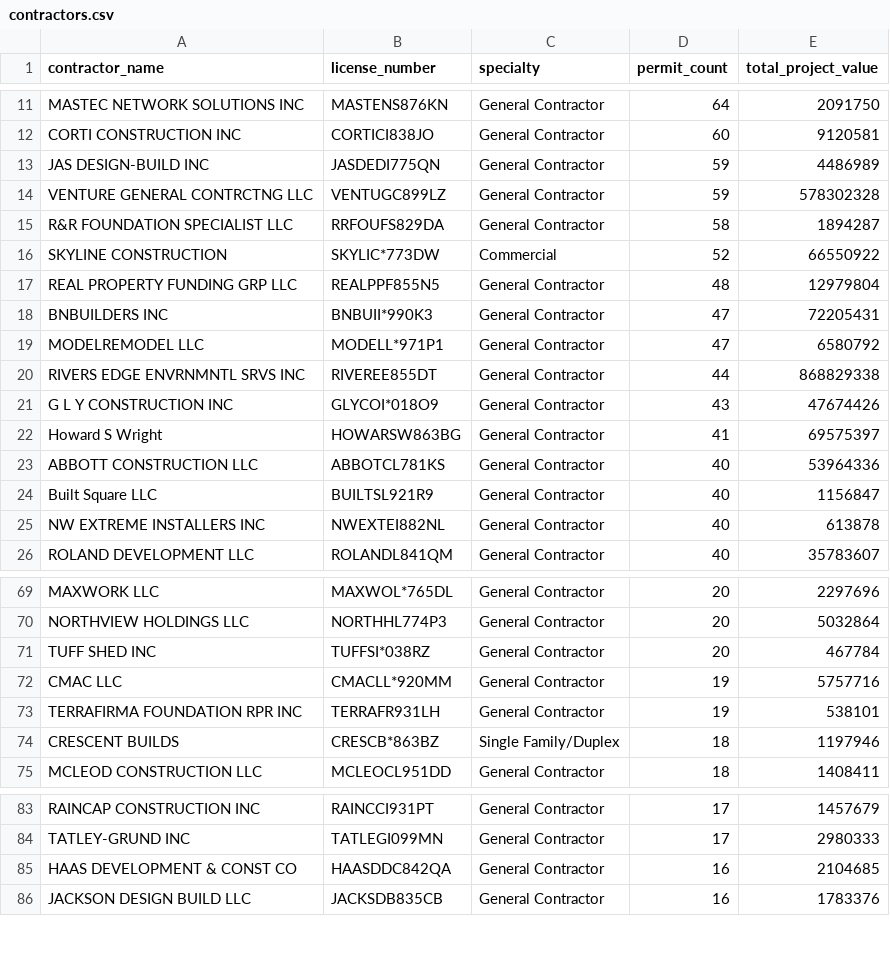
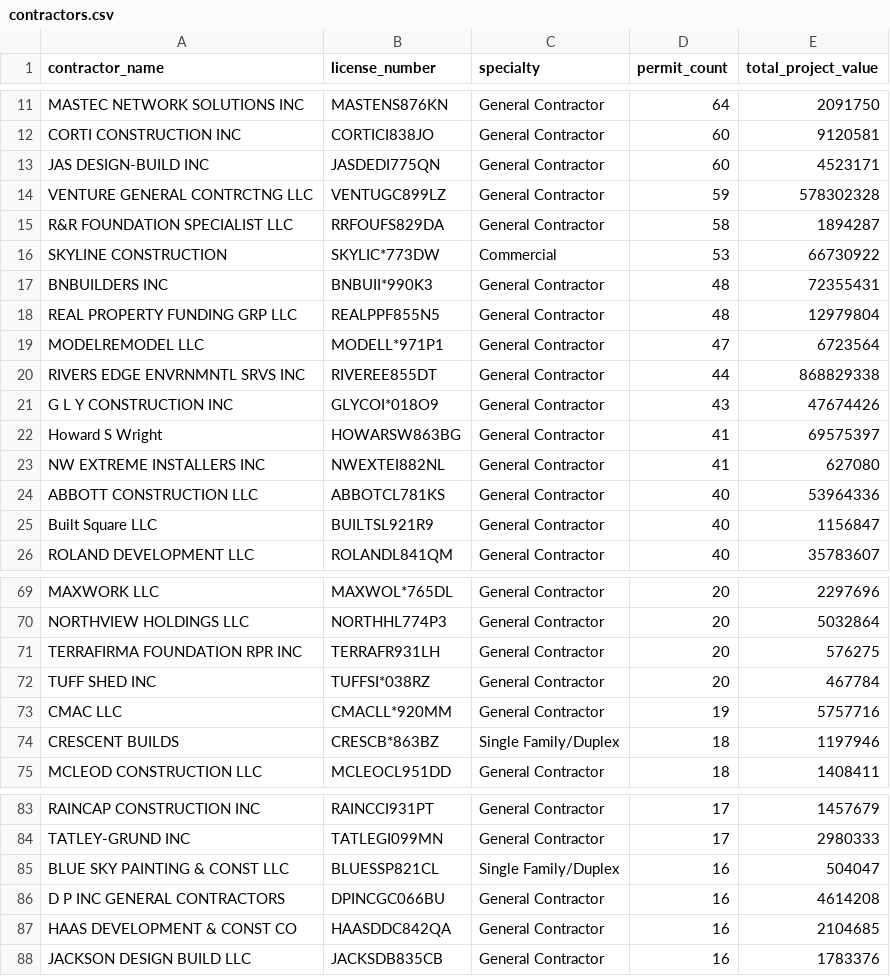
Before and after one commit to michaelcolenso/buildingseattle, a CSV file: gumroad/contractors.csv, drawn as a sheet; only a part is shown, gaps mark what is left out; the diff covers the shown part only.

Commit message:
Release verified development-site enrichment and 38-column dataset (#104)

```diff
--- a/gumroad/contractors.csv
+++ b/gumroad/contractors.csv
@@ -12,9 +12,9 @@ MASTEC NETWORK SOLUTIONS INC,MASTENS876KN,General Contractor,64,2091750
 CORTI CONSTRUCTION INC,CORTICI838JO,General Contractor,60,9120581
-JAS DESIGN-BUILD INC,JASDEDI775QN,General Contractor,59,4486989
+JAS DESIGN-BUILD INC,JASDEDI775QN,General Contractor,60,4523171
 VENTURE GENERAL CONTRCTNG LLC,VENTUGC899LZ,General Contractor,59,578302328
 R&R FOUNDATION SPECIALIST LLC,RRFOUFS829DA,General Contractor,58,1894287
-SKYLINE CONSTRUCTION,SKYLIC*773DW,Commercial,52,66550922
+SKYLINE CONSTRUCTION,SKYLIC*773DW,Commercial,53,66730922
+BNBUILDERS INC,BNBUII*990K3,General Contractor,48,72355431
 REAL PROPERTY FUNDING GRP LLC,REALPPF855N5,General Contractor,48,12979804
-BNBUILDERS INC,BNBUII*990K3,General Contractor,47,72205431
-MODELREMODEL LLC,MODELL*971P1,General Contractor,47,6580792
+MODELREMODEL LLC,MODELL*971P1,General Contractor,47,6723564
 RIVERS EDGE ENVRNMNTL SRVS INC,RIVEREE855DT,General Contractor,44,868829338
@@ -22,5 +22,5 @@ G L Y CONSTRUCTION INC,GLYCOI*018O9,General Contractor,43,47674426
 Howard S Wright,HOWARSW863BG,General Contractor,41,69575397
+NW EXTREME INSTALLERS INC,NWEXTEI882NL,General Contractor,41,627080
 ABBOTT CONSTRUCTION LLC,ABBOTCL781KS,General Contractor,40,53964336
 Built Square LLC,BUILTSL921R9,General Contractor,40,1156847
-NW EXTREME INSTALLERS INC,NWEXTEI882NL,General Contractor,40,613878
 ROLAND DEVELOPMENT LLC,ROLANDL841QM,General Contractor,40,35783607
@@ -70,5 +70,5 @@ MAXWORK LLC,MAXWOL*765DL,General Contractor,20,2297696
 NORTHVIEW HOLDINGS LLC,NORTHHL774P3,General Contractor,20,5032864
+TERRAFIRMA FOUNDATION RPR INC,TERRAFR931LH,General Contractor,20,576275
 TUFF SHED INC,TUFFSI*038RZ,General Contractor,20,467784
 CMAC LLC,CMACLL*920MM,General Contractor,19,5757716
-TERRAFIRMA FOUNDATION RPR INC,TERRAFR931LH,General Contractor,19,538101
 CRESCENT BUILDS,CRESCB*863BZ,Single Family/Duplex,18,1197946
@@ -84,2 +84,4 @@ RAINCAP CONSTRUCTION INC,RAINCCI931PT,General Contractor,17,1457679
 TATLEY-GRUND INC,TATLEGI099MN,General Contractor,17,2980333
+BLUE SKY PAINTING & CONST LLC,BLUESSP821CL,Single Family/Duplex,16,504047
+D P INC GENERAL CONTRACTORS,DPINCGC066BU,General Contractor,16,4614208
 HAAS DEVELOPMENT & CONST CO,HAASDDC842QA,General Contractor,16,2104685
```
Also changed, not shown: 6 added rows, 5 removed rows and 1 edited cell elsewhere in this file, 9 other files.
